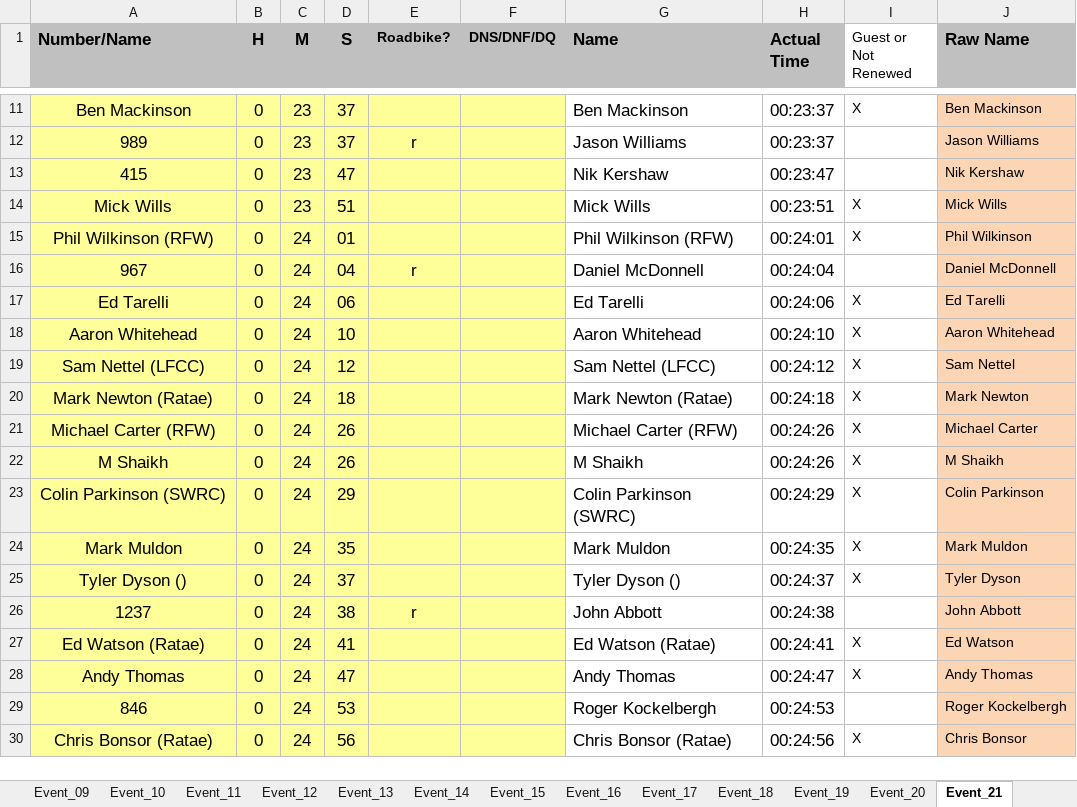
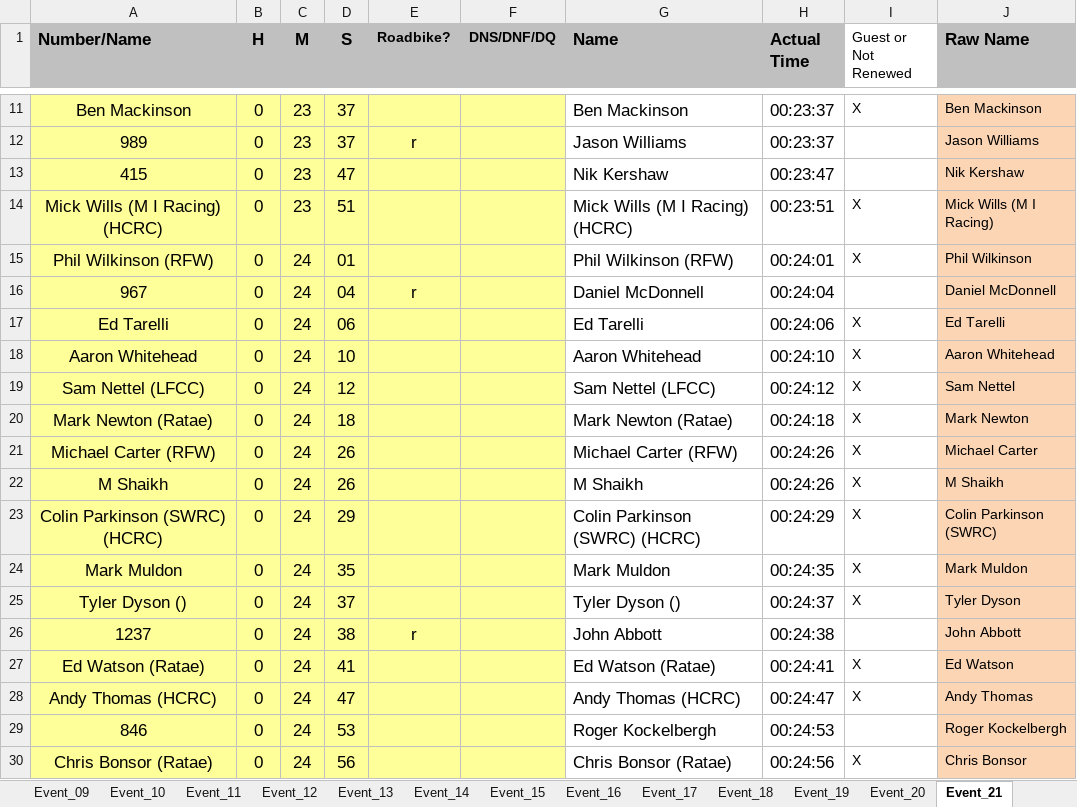
Before and after one commit to WellandValleyCC/WellandValleyCC.github.io, an Excel workbook: data/ClubEvents_2025.xlsx, sheet Event_21, drawn as a sheet; only a part is shown, gaps mark what is left out; values as stored, in another font and other column widths than the file's, no borders; conditional formats not drawn; the diff names each change by its address in the sheet, - before the commit and + after, or states it on an @@ line.

```diff
--- a/data/ClubEvents_2025.xlsx (sheet Event_21)
+++ b/data/ClubEvents_2025.xlsx (sheet Event_21)
-A14 (Number/Name): Mick Wills
+A14 (Number/Name): Mick Wills (M I Racing) (HCRC)
-G14 (Name): Mick Wills
+G14 (Name): Mick Wills (M I Racing) (HCRC)
-J14 (Raw Name): Mick Wills
+J14 (Raw Name): Mick Wills (M I Racing)
-A23 (Number/Name): Colin Parkinson (SWRC)
+A23 (Number/Name): Colin Parkinson (SWRC) (HCRC)
-G23 (Name): Colin Parkinson (SWRC)
+G23 (Name): Colin Parkinson (SWRC) (HCRC)
-J23 (Raw Name): Colin Parkinson
+J23 (Raw Name): Colin Parkinson (SWRC)
-A28 (Number/Name): Andy Thomas
+A28 (Number/Name): Andy Thomas (HCRC)
-G28 (Name): Andy Thomas
+G28 (Name): Andy Thomas (HCRC)
```
Also changed, not shown: sheet RoundRobinRiders, sheet Event_19, formulas that keep their value.
